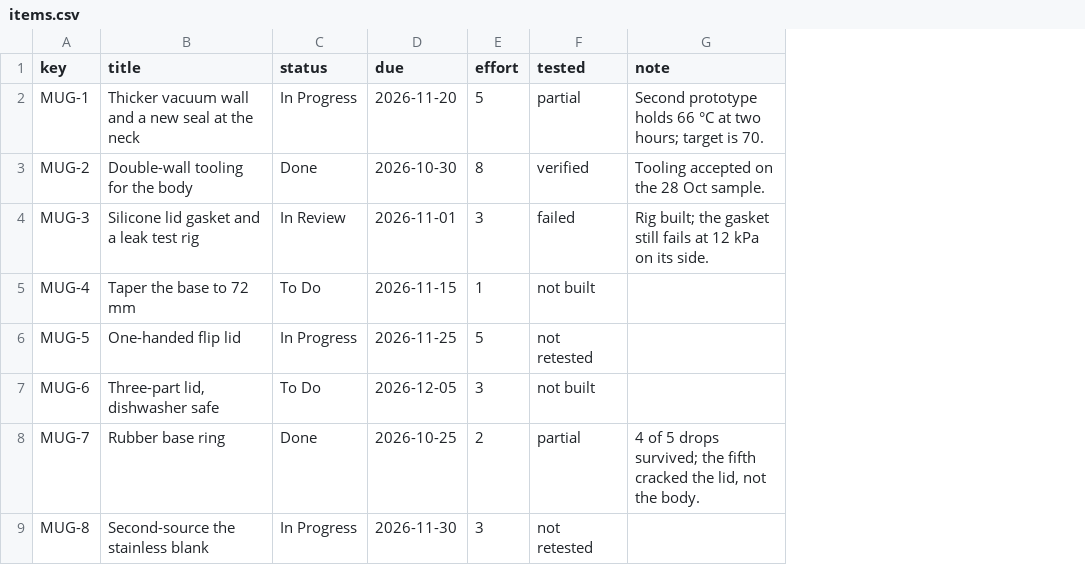
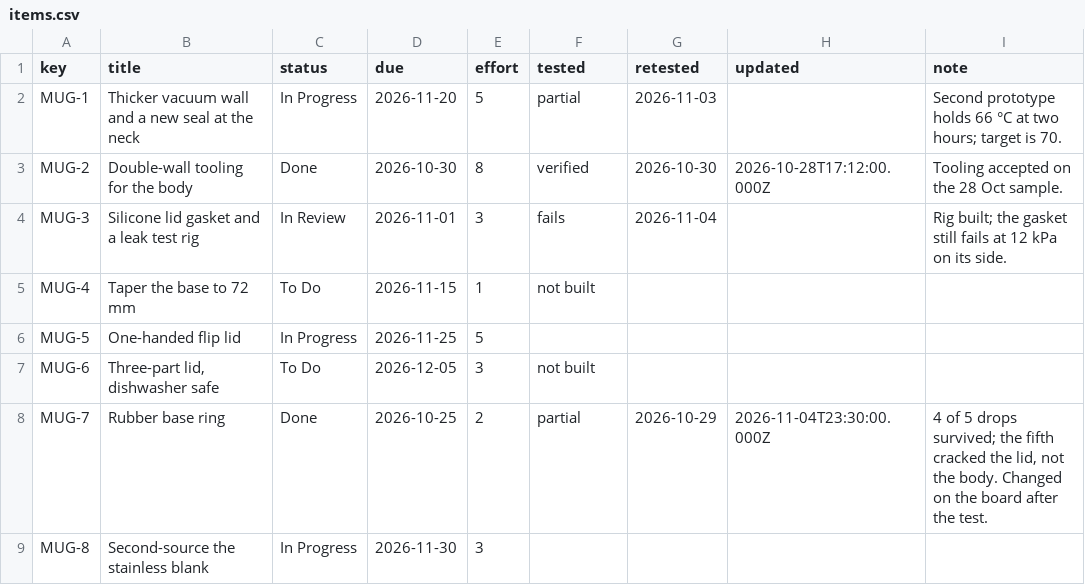
Before and after one commit to jerlandson-supernova/house-of-quality, a CSV file: examples/csv/items.csv, drawn as a sheet; addresses are those after the commit; the diff names each change by its address in the sheet, - before the commit and + after, or states it on an @@ line.

```diff
--- a/examples/csv/items.csv
+++ b/examples/csv/items.csv
+column G (retested), rows 2-8: 2026-11-03 | 2026-10-30 | 2026-11-04 |  |  |  | 2026-10-29
+column H (updated), rows 3-8: 2026-10-28T17:12:00.000Z |  |  |  |  | 2026-11-04T23:30:00.000Z
-F4 (tested): failed
+F4 (tested): fails
-F6 (tested): not retested
+F6 (tested): (empty)
-I8 (note): …the body.
+I8 (note): …the body. Changed on the board after the test.
-F9 (tested): not retested
+F9 (tested): (empty)
```
Also changed, not shown: examples/csv/characteristics.csv, examples/csv/needs.csv, 7 other files.
